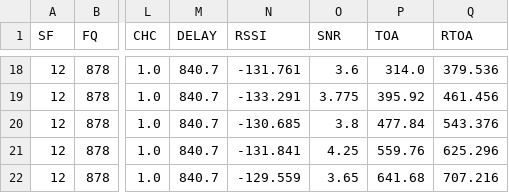
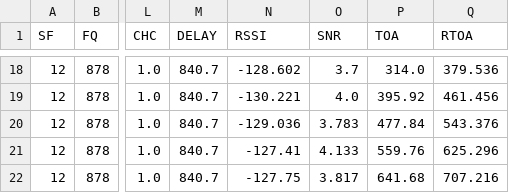
Before and after one commit to georgelviv/lora-testing, a CSV file: results/simulation/suburban-260-meters/avg.csv, drawn as a sheet; only a part is shown, gaps mark what is left out; the diff covers the shown part only; the diff names each change by its address in the sheet, - before the commit and + after, or states it on an @@ line.

```diff
--- a/results/simulation/suburban-260-meters/avg.csv
+++ b/results/simulation/suburban-260-meters/avg.csv
-N18 (RSSI): -131.761
+N18 (RSSI): -128.602
-O18 (SNR): 3.6
+O18 (SNR): 3.7
-N19 (RSSI): -133.291
+N19 (RSSI): -130.221
-O19 (SNR): 3.775
+O19 (SNR): 4.0
-N20 (RSSI): -130.685
+N20 (RSSI): -129.036
-O20 (SNR): 3.8
+O20 (SNR): 3.783
-N21 (RSSI): -131.841
+N21 (RSSI): -127.41
-O21 (SNR): 4.25
+O21 (SNR): 4.133
-N22 (RSSI): -129.559
+N22 (RSSI): -127.75
-O22 (SNR): 3.65
+O22 (SNR): 3.817
```
Also changed, not shown: 32 edited cells elsewhere in this file, 13 other files.
